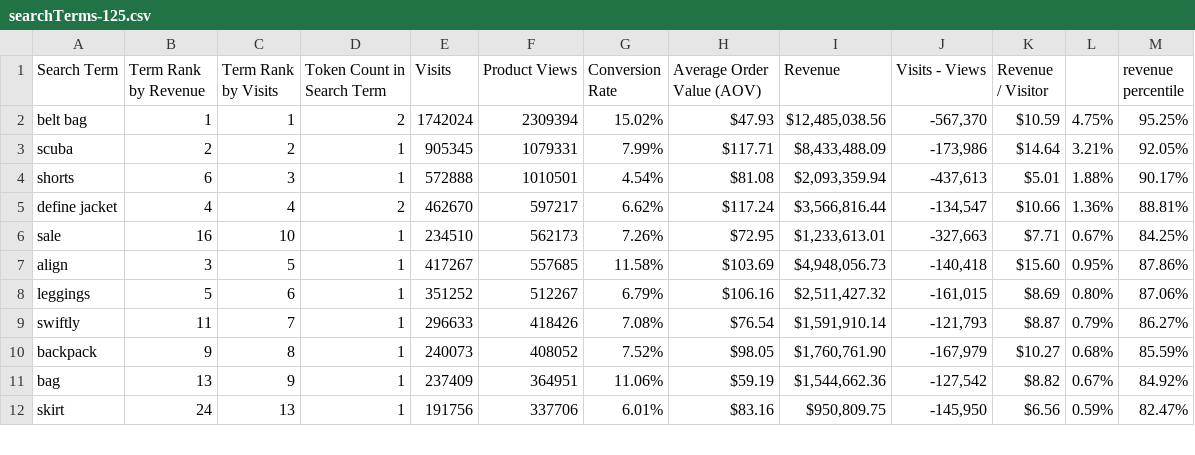
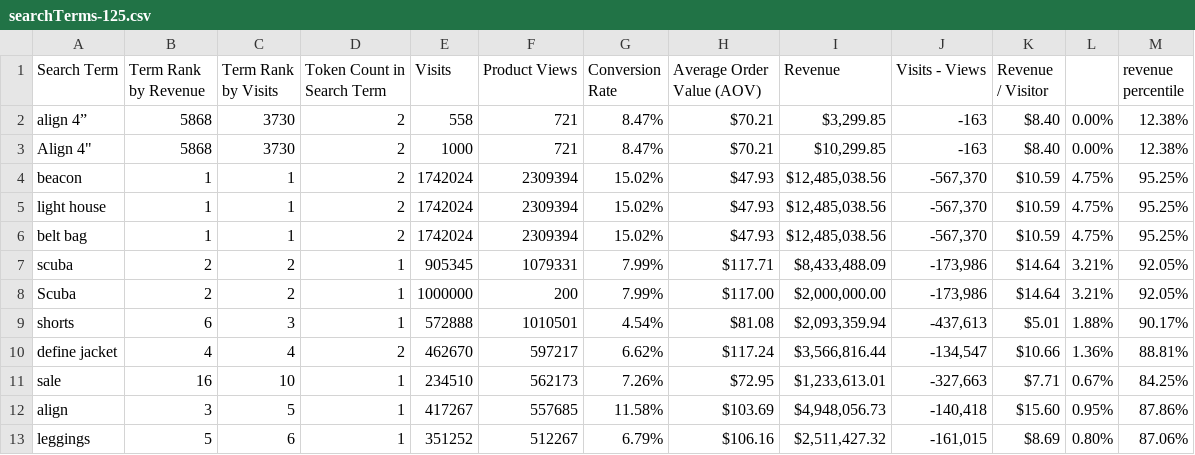
Before and after one commit to nickryan002/ShingleEntityMatcher, a CSV file: searchTerms-125.csv, drawn as a sheet; only a part is shown; the shorter side is filled out with more unchanged rows.

Commit message:
added normalizer and visits/revenue aggregator

```diff
--- a/searchTerms-125.csv
+++ b/searchTerms-125.csv
@@ -1,4 +1,9 @@
 Search Term,Term Rank by Revenue,Term Rank by Visits,Token Count in Search Term,Visits,Product Views,Conversion Rate,Average Order Value (AOV),Revenue,Visits - Views,Revenue / Visitor,,revenue percentile
+align 4”,5868,3730,2,558,721,8.47%,$70.21,"$3,299.85",-163,$8.40,0.00%,12.38%
+Align 4",5868,3730,2,1000,721,8.47%,$70.21,"$10,299.85",-163,$8.40,0.00%,12.38%
+beacon,1,1,2,1742024,2309394,15.02%,$47.93,"$12,485,038.56","-567,370",$10.59,4.75%,95.25%
+light house,1,1,2,1742024,2309394,15.02%,$47.93,"$12,485,038.56","-567,370",$10.59,4.75%,95.25%
 belt bag,1,1,2,1742024,2309394,15.02%,$47.93,"$12,485,038.56","-567,370",$10.59,4.75%,95.25%
 scuba,2,2,1,905345,1079331,7.99%,$117.71,"$8,433,488.09","-173,986",$14.64,3.21%,92.05%
+Scuba,2,2,1,1000000,200,7.99%,$117.00,"$2,000,000.00","-173,986",$14.64,3.21%,92.05%
 shorts,6,3,1,572888,1010501,4.54%,$81.08,"$2,093,359.94","-437,613",$5.01,1.88%,90.17%
```
Also changed, not shown: 9 other files.
